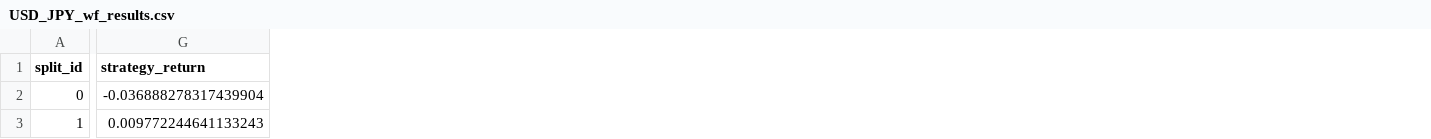
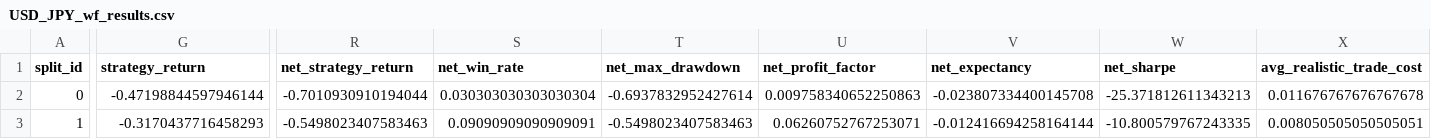
Before and after one commit to rcmohan25-web/Forex-Chautari, a CSV file: models/USD_JPY_wf_results.csv, drawn as a sheet; only a part is shown, gaps mark what is left out; the diff covers the shown part only; the diff names each change by its address in the sheet, - before the commit and + after, or states it on an @@ line.

```diff
--- a/models/USD_JPY_wf_results.csv
+++ b/models/USD_JPY_wf_results.csv
+column R (net_strategy_return), rows 2-3: -0.7010930910194044 | -0.5498023407583463
+column S (net_win_rate), rows 2-3: 0.030303030303030304 | 0.09090909090909091
+column T (net_max_drawdown), rows 2-3: -0.6937832952427614 | -0.5498023407583463
+column U (net_profit_factor), rows 2-3: 0.009758340652250863 | 0.06260752767253071
+column V (net_expectancy), rows 2-3: -0.023807334400145708 | -0.012416694258164144
+column W (net_sharpe), rows 2-3: -25.371812611343213 | -10.800579767243335
+column X (avg_realistic_trade_cost), rows 2-3: 0.011676767676767678 | 0.008050505050505051
-G2 (strategy_return): -0.036888278317439904
+G2 (strategy_return): -0.47198844597946144
-G3 (strategy_return): 0.009772244641133243
+G3 (strategy_return): -0.3170437716458293
```
Also changed, not shown: 12 edited cells elsewhere in this file, data/AUD_USD.csv, data/EUR_USD.csv, 18 other files.
